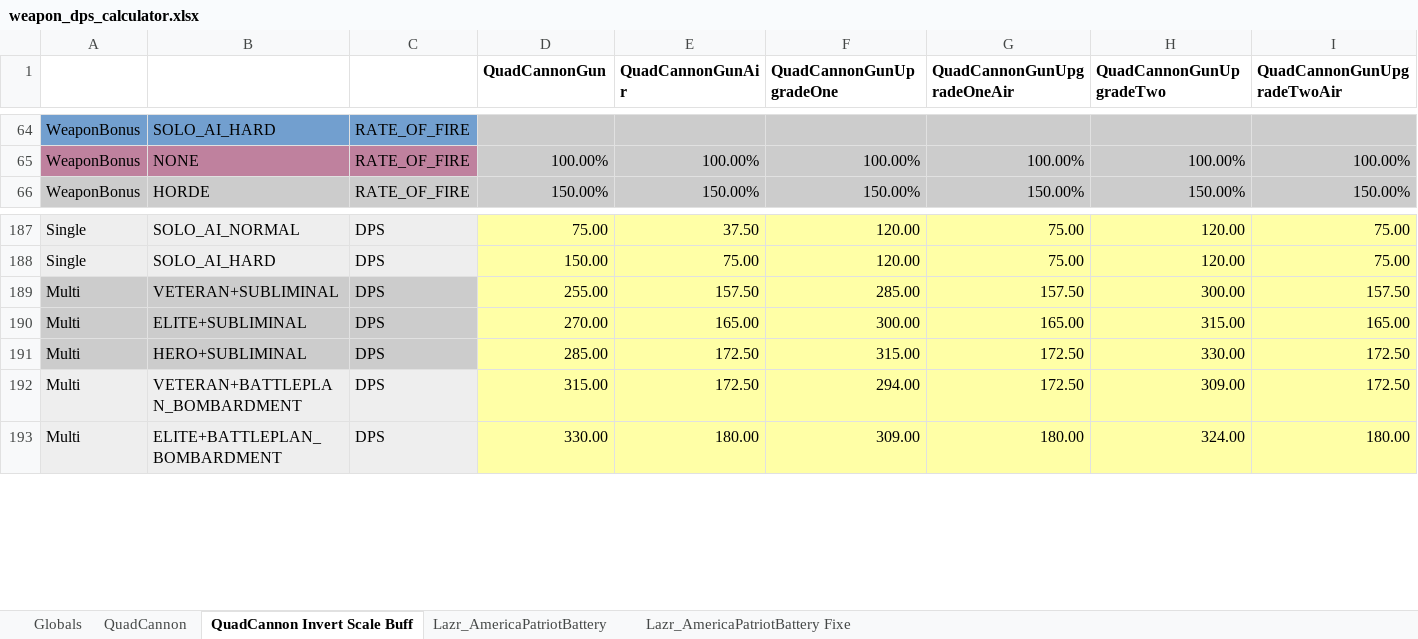
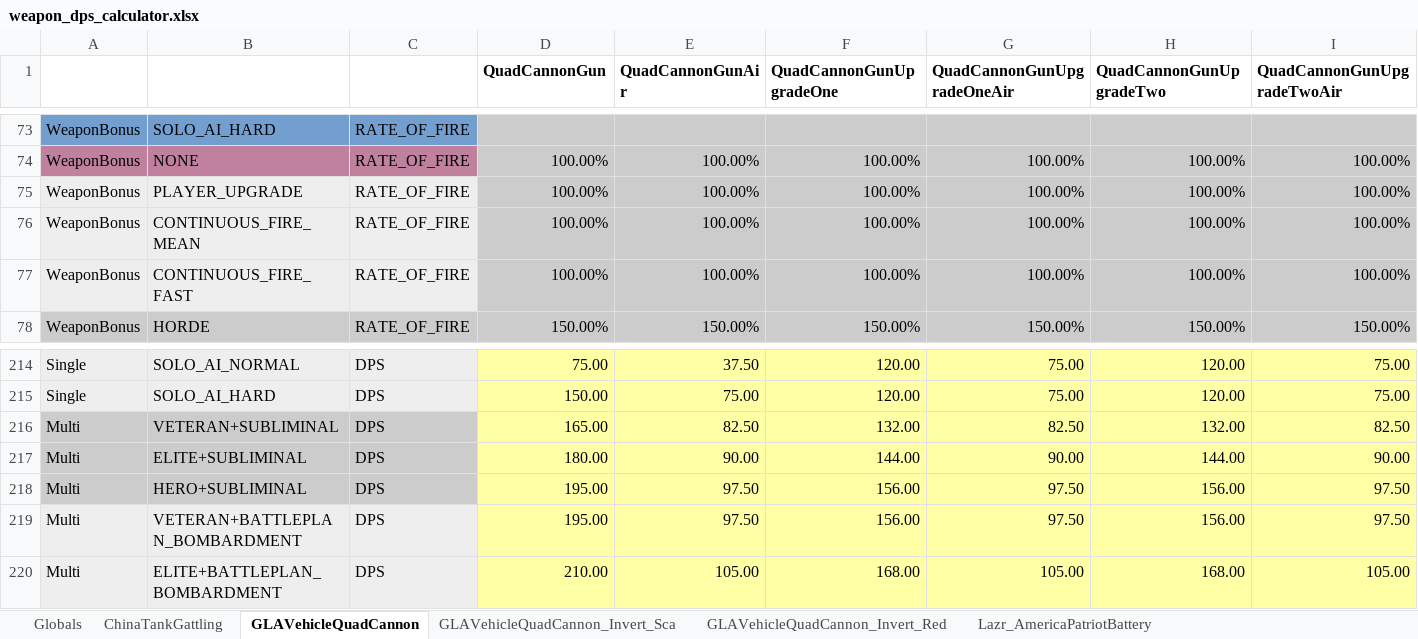
Before and after one commit to TheSuperHackers/GeneralsGamePatch, an Excel workbook: Patch104pZH/Design/Balancing/weapon_dps_calculator.xlsx, sheet GLAVehicleQuadCannon, drawn as a sheet; only a part is shown, gaps mark what is left out; values as stored, in another font and other column widths than the file's, no borders; conditional formats not drawn; addresses are those after the commit; the diff covers the shown part only; the diff names each change by its address in the sheet, - before the commit and + after, or states it on an @@ line.

Commit message:
Add ChinaTankGattling to DPS calculator and fix math in other sheets

```diff
--- a/Patch104pZH/Design/Balancing/weapon_dps_calculator.xlsx (sheet GLAVehicleQuadCannon)
+++ b/Patch104pZH/Design/Balancing/weapon_dps_calculator.xlsx (sheet GLAVehicleQuadCannon)
-sheet tab: QuadCannon
+sheet tab: ChinaTankGattling
-sheet tab: QuadCannon Invert Scale Buff
+sheet tab: GLAVehicleQuadCannon
-sheet tab: Lazr_AmericaPatriotBattery Fixe
+sheet tab: GLAVehicleQuadCannon_Invert_Red
+sheet tab: GLAVehicleQuadCannon_Invert_Sca
@@ sheet tab order changed: Globals | ChinaTankGattling | GLAVehicleQuadCannon | GLAVehicleQuadCannon_Invert_Sca | GLAVehicleQuadCannon_Invert_Red | Lazr_AmericaPatriotBattery @@
+row 75: WeaponBonus | PLAYER_UPGRADE | RATE_OF_FIRE | 100.00% | 100.00% | 100.00% | 100.00% | 100.00% | 100.00%
+row 76: WeaponBonus | CONTINUOUS_FIRE_MEAN | RATE_OF_FIRE | 100.00% | 100.00% | 100.00% | 100.00% | 100.00% | 100.00%
+row 77: WeaponBonus | CONTINUOUS_FIRE_FAST | RATE_OF_FIRE | 100.00% | 100.00% | 100.00% | 100.00% | 100.00% | 100.00%
-D216 (QuadCannonGun): 255.00
+D216 (QuadCannonGun): 165.00
-E216 (QuadCannonGunAir): 157.50
+E216 (QuadCannonGunAir): 82.50
-F216 (QuadCannonGunUpgradeOne): 285.00
+F216 (QuadCannonGunUpgradeOne): 132.00
-G216 (QuadCannonGunUpgradeOneAir): 157.50
+G216 (QuadCannonGunUpgradeOneAir): 82.50
-H216 (QuadCannonGunUpgradeTwo): 300.00
+H216 (QuadCannonGunUpgradeTwo): 132.00
-I216 (QuadCannonGunUpgradeTwoAir): 157.50
+I216 (QuadCannonGunUpgradeTwoAir): 82.50
-D217 (QuadCannonGun): 270.00
+D217 (QuadCannonGun): 180.00
-E217 (QuadCannonGunAir): 165.00
+E217 (QuadCannonGunAir): 90.00
-F217 (QuadCannonGunUpgradeOne): 300.00
+F217 (QuadCannonGunUpgradeOne): 144.00
-G217 (QuadCannonGunUpgradeOneAir): 165.00
+G217 (QuadCannonGunUpgradeOneAir): 90.00
-H217 (QuadCannonGunUpgradeTwo): 315.00
+H217 (QuadCannonGunUpgradeTwo): 144.00
-I217 (QuadCannonGunUpgradeTwoAir): 165.00
+I217 (QuadCannonGunUpgradeTwoAir): 90.00
-D218 (QuadCannonGun): 285.00
+D218 (QuadCannonGun): 195.00
-E218:E219 (QuadCannonGunAir): 172.50
+E218:E219 (QuadCannonGunAir): 97.50
-F218 (QuadCannonGunUpgradeOne): 315.00
+F218 (QuadCannonGunUpgradeOne): 156.00
-G218:G219 (QuadCannonGunUpgradeOneAir): 172.50
+G218:G219 (QuadCannonGunUpgradeOneAir): 97.50
-H218 (QuadCannonGunUpgradeTwo): 330.00
+H218 (QuadCannonGunUpgradeTwo): 156.00
-I218:I219 (QuadCannonGunUpgradeTwoAir): 172.50
+I218:I219 (QuadCannonGunUpgradeTwoAir): 97.50
-D219 (QuadCannonGun): 315.00
+D219 (QuadCannonGun): 195.00
-F219 (QuadCannonGunUpgradeOne): 294.00
+F219 (QuadCannonGunUpgradeOne): 156.00
-H219 (QuadCannonGunUpgradeTwo): 309.00
+H219 (QuadCannonGunUpgradeTwo): 156.00
-D220 (QuadCannonGun): 330.00
+D220 (QuadCannonGun): 210.00
-E220 (QuadCannonGunAir): 180.00
+E220 (QuadCannonGunAir): 105.00
-F220 (QuadCannonGunUpgradeOne): 309.00
+F220 (QuadCannonGunUpgradeOne): 168.00
-G220 (QuadCannonGunUpgradeOneAir): 180.00
+G220 (QuadCannonGunUpgradeOneAir): 105.00
-H220 (QuadCannonGunUpgradeTwo): 324.00
+H220 (QuadCannonGunUpgradeTwo): 168.00
-I220 (QuadCannonGunUpgradeTwoAir): 180.00
+I220 (QuadCannonGunUpgradeTwoAir): 105.00
```
Also changed, not shown: 57 added rows, 12 removed rows, 653 edited cells and cell formats elsewhere in this sheet, sheet GLAVehicleQuadCannon_Invert_Red, sheet ChinaTankGattling, sheet Lazr_AmericaPatriotBattery, sheet Globals, formulas that keep their value, 1 other file.
